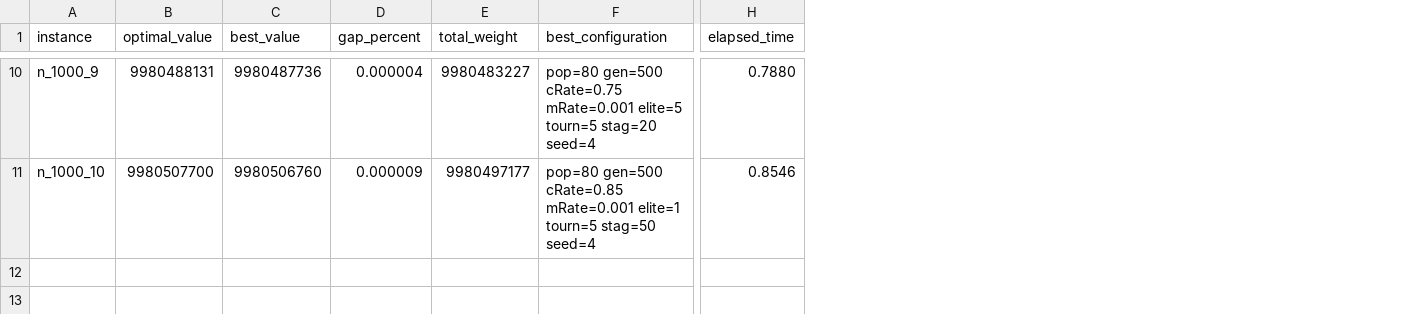
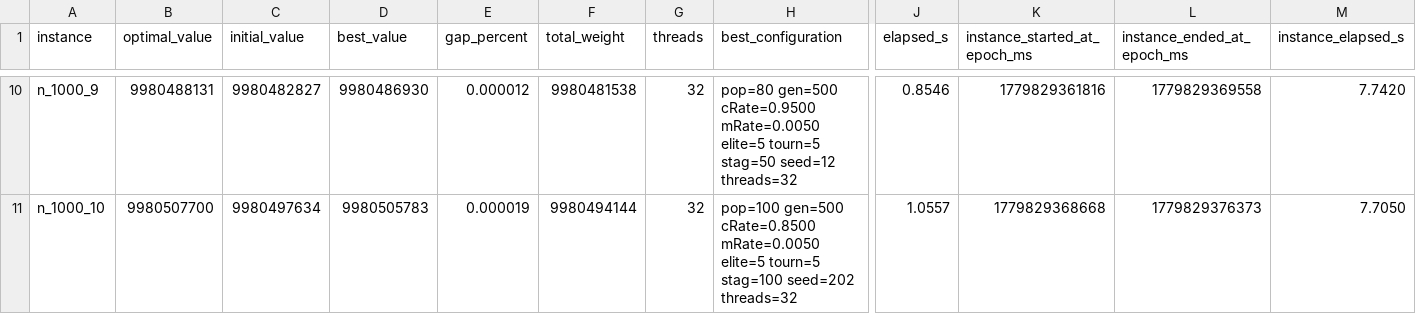
Before and after one commit to fernandoeduardolucas/ant, a CSV file: results/genetic/32-thread/ga-detailed-results.csv, drawn as a sheet; only a part is shown, gaps mark what is left out; removed rows and columns are numbered as before the commit, all else as after; the diff covers the shown part only; the diff names each change by its address in the sheet, - before the commit and + after, or states it on an @@ line.

```diff
--- a/results/genetic/32-thread/ga-detailed-results.csv
+++ b/results/genetic/32-thread/ga-detailed-results.csv
+column C (initial_value), rows 10-11: 9980482827 | 9980497634
+column G (threads), rows 10-11: 32 | 32
-column H (elapsed_time), rows 10-11: 0.7880 | 0.8546
+column J (elapsed_s), rows 10-11: 0.8546 | 1.0557
+column K (instance_started_at_epoch_ms), rows 10-11: 1779829361816 | 1779829368668
+column L (instance_ended_at_epoch_ms), rows 10-11: 1779829369558 | 1779829376373
+column M (instance_elapsed_s), rows 10-11: 7.7420 | 7.7050
-D10 (best_value): 9980487736
+D10 (best_value): 9980486930
-E10 (gap_percent): 0.000004
+E10 (gap_percent): 0.000012
-F10 (total_weight): 9980483227
+F10 (total_weight): 9980481538
-H10 (best_configuration): pop=80 gen=500 cRate=0.75 mRate=0.001 elite=5 tourn=5 stag=20 seed=4
+H10 (best_configuration): pop=80 gen=500 cRate=0.9500 mRate=0.0050 elite=5 tourn=5 stag=50 seed=12 threads=32
-D11 (best_value): 9980506760
+D11 (best_value): 9980505783
-E11 (gap_percent): 0.000009
+E11 (gap_percent): 0.000019
-F11 (total_weight): 9980497177
+F11 (total_weight): 9980494144
-H11 (best_configuration): pop=80 gen=500 cRate=0.85 mRate=0.001 elite=1 tourn=5 stag=50 seed=4
+H11 (best_configuration): pop=100 gen=500 cRate=0.8500 mRate=0.0050 elite=5 tourn=5 stag=100 seed=202 threads=32
```
Also changed, not shown: 24 edited cells elsewhere in this file, results/genetic/1-thread/ga-detailed-results.csv, results/genetic/16-thread/ga-detailed-results.csv, 8 other files.
